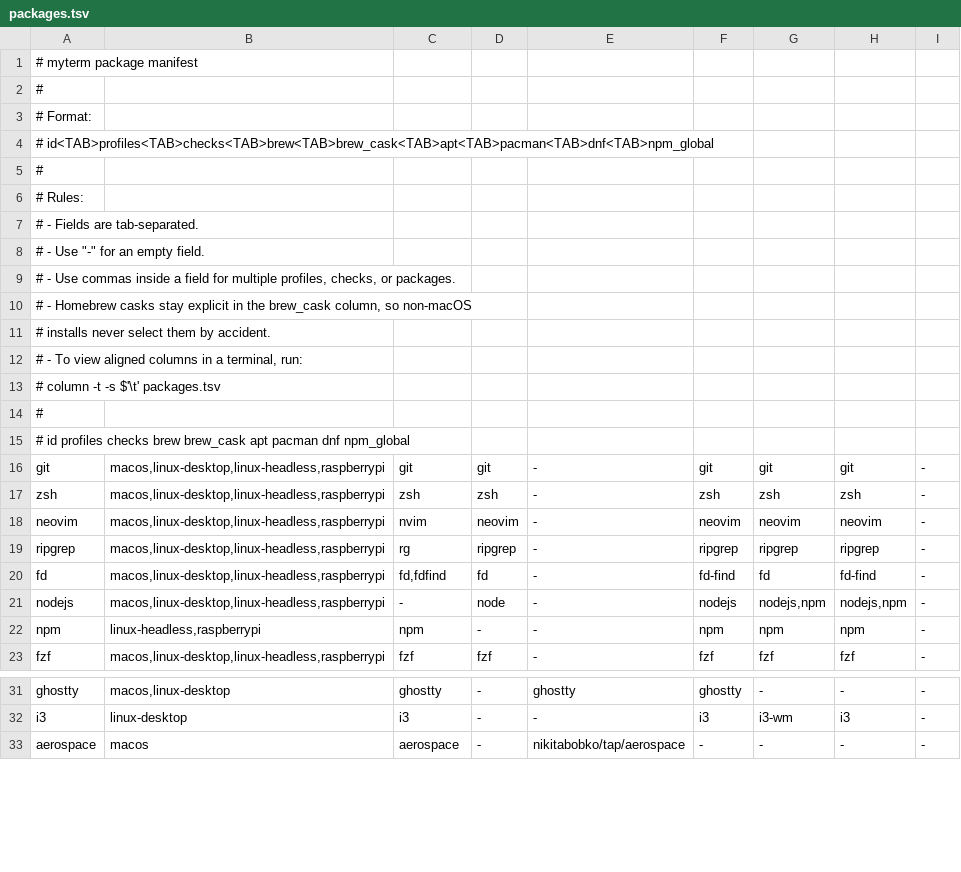
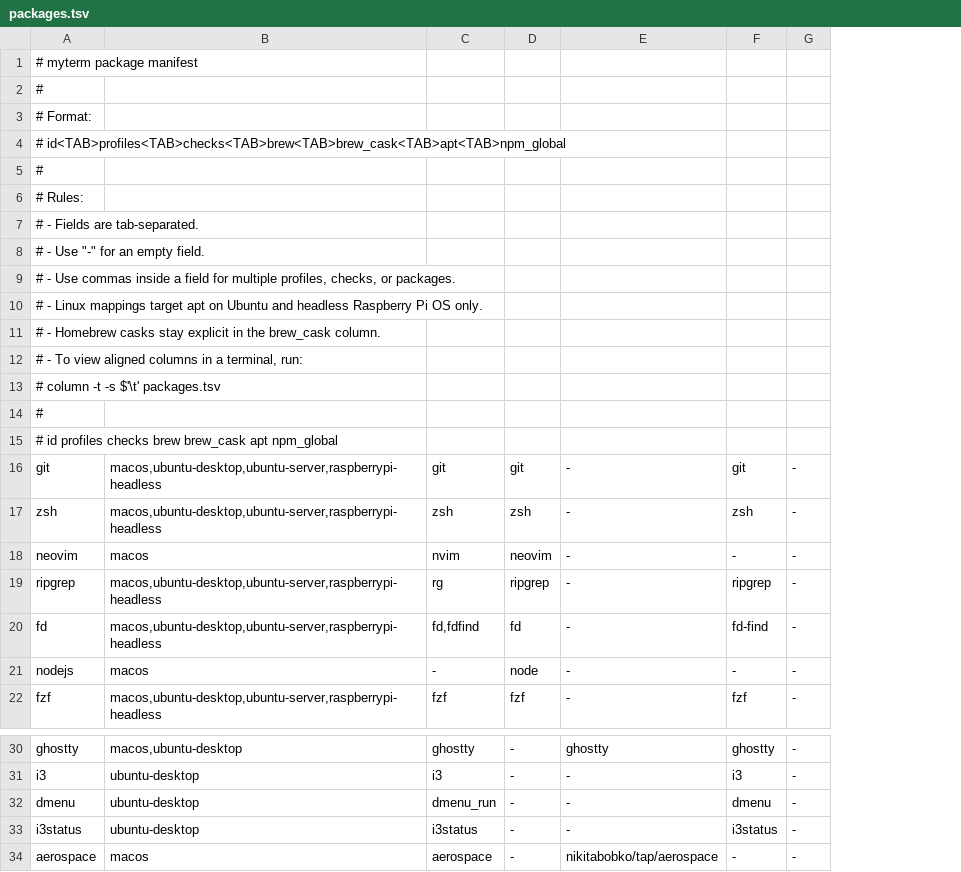
Before and after one commit to atlas976/myterm, a TSV file: packages.tsv, drawn as a sheet; only a part is shown, gaps mark what is left out; removed rows and columns are numbered as before the commit, all else as after; the diff names each change by its address in the sheet, - before the commit and + after, or states it on an @@ line.

Commit message:
refactor: added fixes, removed insane large linux scope and changed install behavior

```diff
--- a/packages.tsv
+++ b/packages.tsv
-column B, rows 16-21: all macos,linux-desktop,linux-headless,raspberrypi; row 23: macos,linux-desktop,linux-headless,raspberrypi; rows 31-33: macos,linux-desktop | linux-desktop | macos
+column B, rows 16-22: macos,ubuntu-desktop,ubuntu-server,raspberrypi-headless | macos,ubuntu-desktop,ubuntu-server,raspberrypi-headless | macos | macos,ubuntu-desktop,ubuntu-server,raspberrypi-headless | macos,ubuntu-desktop,ubuntu-server,raspberrypi-headless | macos | macos,ubuntu-desktop,ubuntu-server,raspberrypi-headless; rows 30-31: macos,ubuntu-desktop | ubuntu-desktop; row 34: macos
-column G, rows 16-21: git | zsh | neovim | ripgrep | fd | nodejs,npm; row 23: fzf; rows 31-33: - | i3-wm | -
-column H, rows 16-21: git | zsh | neovim | ripgrep | fd-find | nodejs,npm; row 23: fzf; rows 31-33: - | i3 | -
-A4: # id<TAB>profiles<TAB>checks<TAB>brew<TAB>brew_cask<TAB>apt<TAB>pacman<TAB>dnf<TAB>npm_global
+A4: # id<TAB>profiles<TAB>checks<TAB>brew<TAB>brew_cask<TAB>apt<TAB>npm_global
-A10: # - Homebrew casks stay explicit in the brew_cask column, so non-macOS
+A10: # - Linux mappings target apt on Ubuntu and headless Raspberry Pi OS only.
-A11: # installs never select them by accident.
+A11: # - Homebrew casks stay explicit in the brew_cask column.
-A15: …brew_cask apt pacman dnf npm_global
+A15: …brew_cask apt npm_global
-F18: neovim
+F18: -
-F21: nodejs
+F21: -
-row 22: npm | linux-headless,raspberrypi | npm | - | - | npm | npm | npm | -
+row 32: dmenu | ubuntu-desktop | dmenu_run | - | - | dmenu | -
+row 33: i3status | ubuntu-desktop | i3status | - | - | i3status | -
```
Also changed, not shown: 17 other files.
